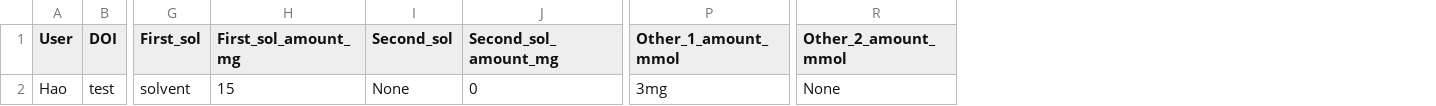
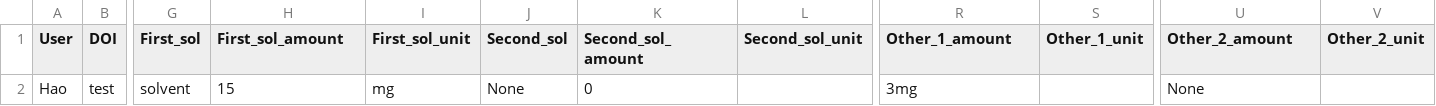
Before and after one commit to haonguyen2/QuantumDots, a CSV file: InP/InP_data.csv, drawn as a sheet; only a part is shown, gaps mark what is left out; addresses are those after the commit; the diff names each change by its address in the sheet, - before the commit and + after, or states it on an @@ line.

```diff
--- a/InP/InP_data.csv
+++ b/InP/InP_data.csv
+column I (First_sol_unit), row 2: mg
+column L (Second_sol_unit), empty
+column S (Other_1_unit), empty
+column V (Other_2_unit), empty
-H1: First_sol_amount_mg
+H1: First_sol_amount
-K1: Second_sol_amount_mg
+K1: Second_sol_amount
-R1: Other_1_amount_mmol
+R1: Other_1_amount
-U1: Other_2_amount_mmol
+U1: Other_2_amount
```
Also changed, not shown: 1 other file.
